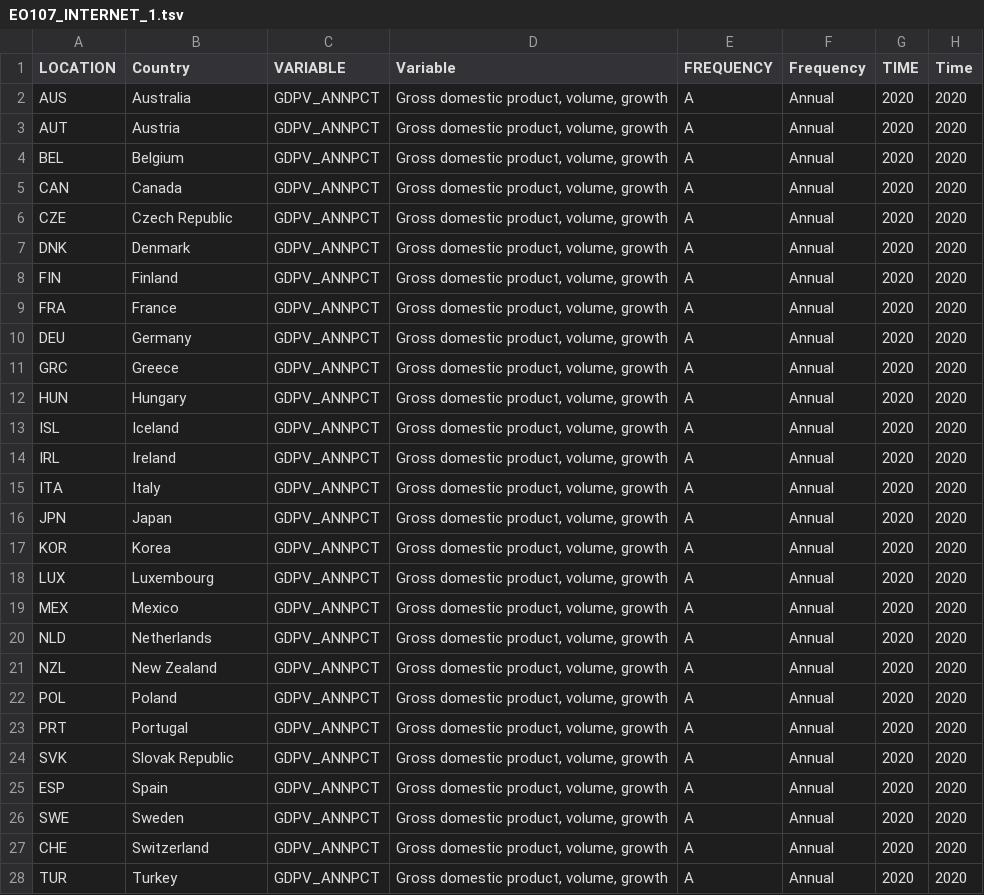
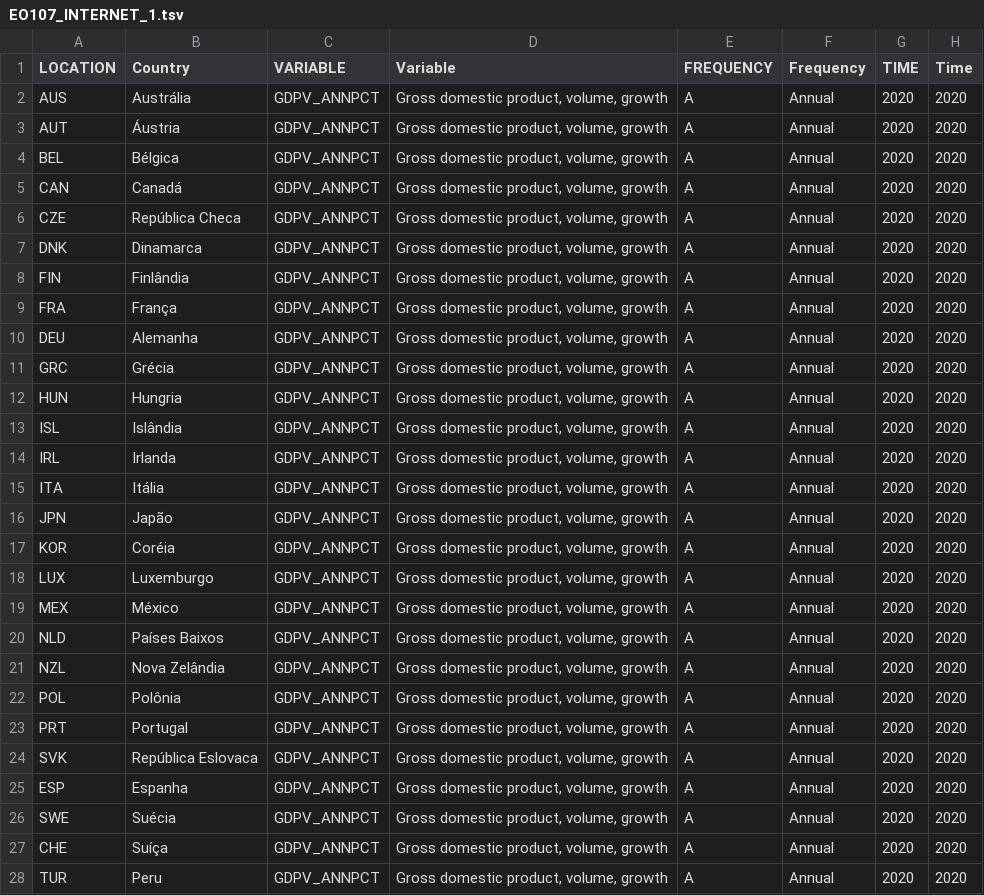
Before and after one commit to oecd/EO-Outlook_chart_3-pt, a TSV file: data/EO107_INTERNET_1.tsv, drawn as a sheet; only a part is shown; the diff covers the shown part only; the diff names each change by its address in the sheet, - before the commit and + after, or states it on an @@ line.

```diff
--- a/data/EO107_INTERNET_1.tsv
+++ b/data/EO107_INTERNET_1.tsv
-B2 (Country): Australia
+B2 (Country): Austrália
-B3 (Country): Austria
+B3 (Country): Áustria
-B4 (Country): Belgium
+B4 (Country): Bélgica
-B5 (Country): Canada
+B5 (Country): Canadá
-B6 (Country): Czech Republic
+B6 (Country): República Checa
-B7 (Country): Denmark
+B7 (Country): Dinamarca
-B8 (Country): Finland
+B8 (Country): Finlândia
-B9 (Country): France
+B9 (Country): França
-B10 (Country): Germany
+B10 (Country): Alemanha
-B11 (Country): Greece
+B11 (Country): Grécia
-B12 (Country): Hungary
+B12 (Country): Hungria
-B13 (Country): Iceland
+B13 (Country): Islândia
-B14 (Country): Ireland
+B14 (Country): Irlanda
-B15 (Country): Italy
+B15 (Country): Itália
-B16 (Country): Japan
+B16 (Country): Japão
-B17 (Country): Korea
+B17 (Country): Coréia
-B18 (Country): Luxembourg
+B18 (Country): Luxemburgo
-B19 (Country): Mexico
+B19 (Country): México
-B20 (Country): Netherlands
+B20 (Country): Países Baixos
-B21 (Country): New Zealand
+B21 (Country): Nova Zelândia
-B22 (Country): Poland
+B22 (Country): Polônia
-B24 (Country): Slovak Republic
+B24 (Country): República Eslovaca
-B25 (Country): Spain
+B25 (Country): Espanha
-B26 (Country): Sweden
+B26 (Country): Suécia
-B27 (Country): Switzerland
+B27 (Country): Suíça
-B28 (Country): Turkey
+B28 (Country): Peru
```
Also changed, not shown: 17 edited cells elsewhere in this file, data/EO107_INTERNET_2.tsv, 1 other file.
